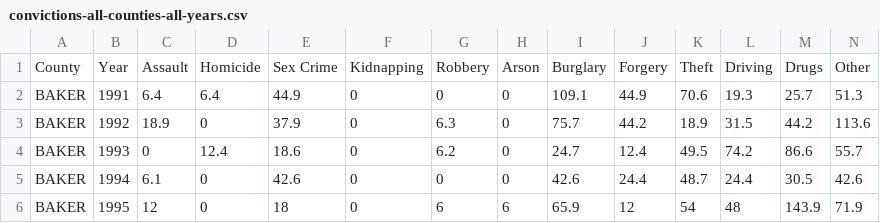
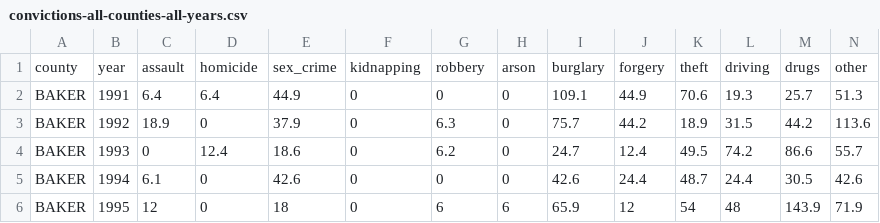
Before and after one commit to caged/oregon-criminal-justice, a CSV file: convictions-all-counties-all-years.csv, drawn as a sheet; only a part is shown.

```diff
--- a/convictions-all-counties-all-years.csv
+++ b/convictions-all-counties-all-years.csv
@@ -1,2 +1,2 @@
-County,Year,Assault,Homicide,Sex Crime,Kidnapping,Robbery,Arson,Burglary,Forgery,Theft,Driving,Drugs,Other
+county,year,assault,homicide,sex_crime,kidnapping,robbery,arson,burglary,forgery,theft,driving,drugs,other
 BAKER,1991,6.4,6.4,44.9,0,0,0,109.1,44.9,70.6,19.3,25.7,51.3
```
Also changed, not shown: charges-all-counties-all-years.csv.
